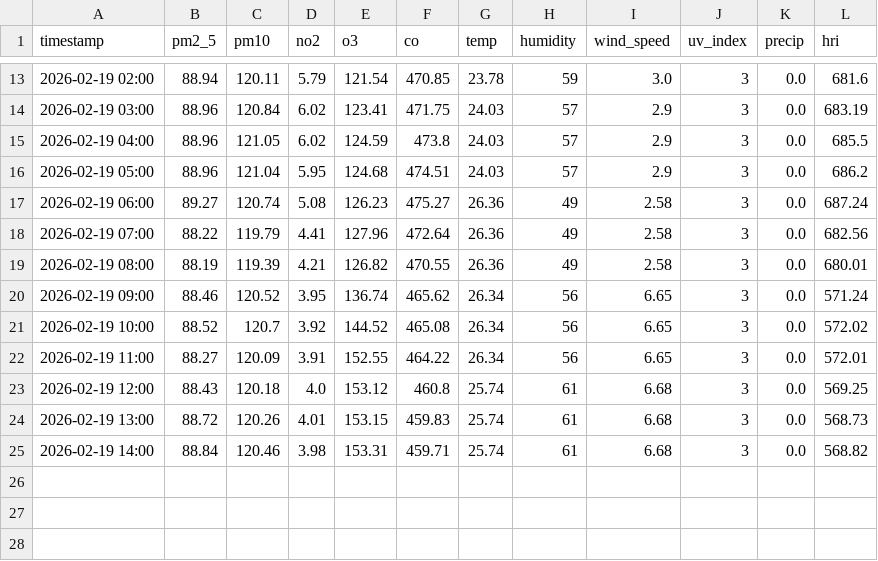
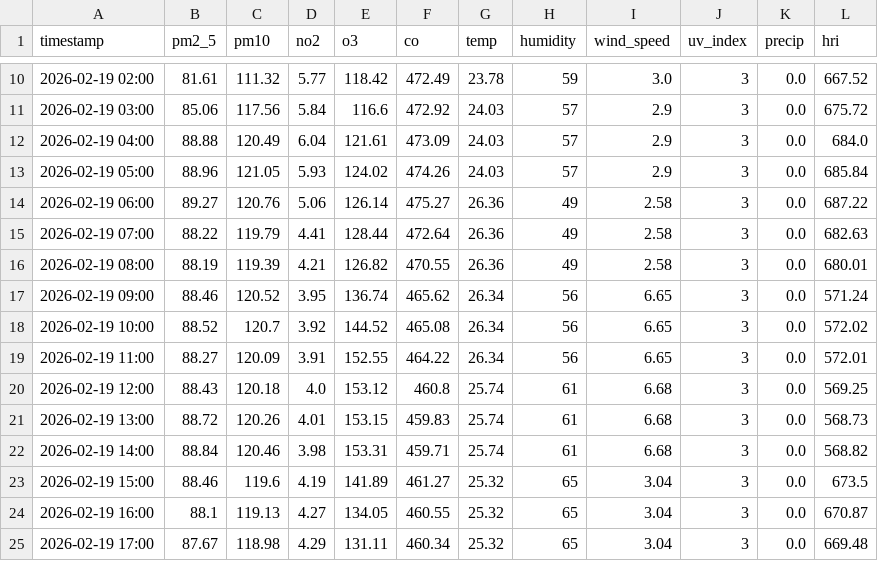
Before and after one commit to Sims9218/Automated-Health-Insight-Engine, a CSV file: data/forecast_timeline.csv, drawn as a sheet; only a part is shown, gaps mark what is left out; the diff covers the shown part only.

```diff
--- a/data/forecast_timeline.csv
+++ b/data/forecast_timeline.csv
@@ -13,7 +10,7 @@ timestamp,pm2_5,pm10,no2,o3,co,temp,humidity,wind_speed,uv_index,precip,hri
-2026-02-19 02:00,88.94,120.11,5.79,121.54,470.85,23.78,59,3.0,3,0.0,681.6
-2026-02-19 03:00,88.96,120.84,6.02,123.41,471.75,24.03,57,2.9,3,0.0,683.19
-2026-02-19 04:00,88.96,121.05,6.02,124.59,473.8,24.03,57,2.9,3,0.0,685.5
-2026-02-19 05:00,88.96,121.04,5.95,124.68,474.51,24.03,57,2.9,3,0.0,686.2
-2026-02-19 06:00,89.27,120.74,5.08,126.23,475.27,26.36,49,2.58,3,0.0,687.24
-2026-02-19 07:00,88.22,119.79,4.41,127.96,472.64,26.36,49,2.58,3,0.0,682.56
+2026-02-19 02:00,81.61,111.32,5.77,118.42,472.49,23.78,59,3.0,3,0.0,667.52
+2026-02-19 03:00,85.06,117.56,5.84,116.6,472.92,24.03,57,2.9,3,0.0,675.72
+2026-02-19 04:00,88.88,120.49,6.04,121.61,473.09,24.03,57,2.9,3,0.0,684.0
+2026-02-19 05:00,88.96,121.05,5.93,124.02,474.26,24.03,57,2.9,3,0.0,685.84
+2026-02-19 06:00,89.27,120.76,5.06,126.14,475.27,26.36,49,2.58,3,0.0,687.22
+2026-02-19 07:00,88.22,119.79,4.41,128.44,472.64,26.36,49,2.58,3,0.0,682.63
 2026-02-19 08:00,88.19,119.39,4.21,126.82,470.55,26.36,49,2.58,3,0.0,680.01
@@ -25 +22,4 @@ timestamp,pm2_5,pm10,no2,o3,co,temp,humidity,wind_speed,uv_index,precip,hri
 2026-02-19 14:00,88.84,120.46,3.98,153.31,459.71,25.74,61,6.68,3,0.0,568.82
+2026-02-19 15:00,88.46,119.6,4.19,141.89,461.27,25.32,65,3.04,3,0.0,673.5
+2026-02-19 16:00,88.1,119.13,4.27,134.05,460.55,25.32,65,3.04,3,0.0,670.87
+2026-02-19 17:00,87.67,118.98,4.29,131.11,460.34,25.32,65,3.04,3,0.0,669.48
```
Also changed, not shown: 3 removed rows and 54 edited cells elsewhere in this file, data/comprehensive_history.csv.
